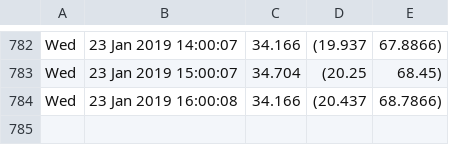
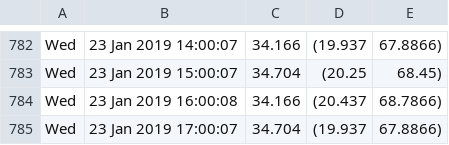
Before and after one commit to alfalimajuliett/QlabTempData, a CSV file: temp.csv, drawn as a sheet; only a part is shown, gaps mark what is left out; the diff names each change by its address in the sheet, - before the commit and + after, or states it on an @@ line.

Commit message:
Update data

```diff
--- a/temp.csv
+++ b/temp.csv
+row 785: Wed | 23 Jan 2019 17:00:07 | 34.704 | (19.937 | 67.8866)
```
